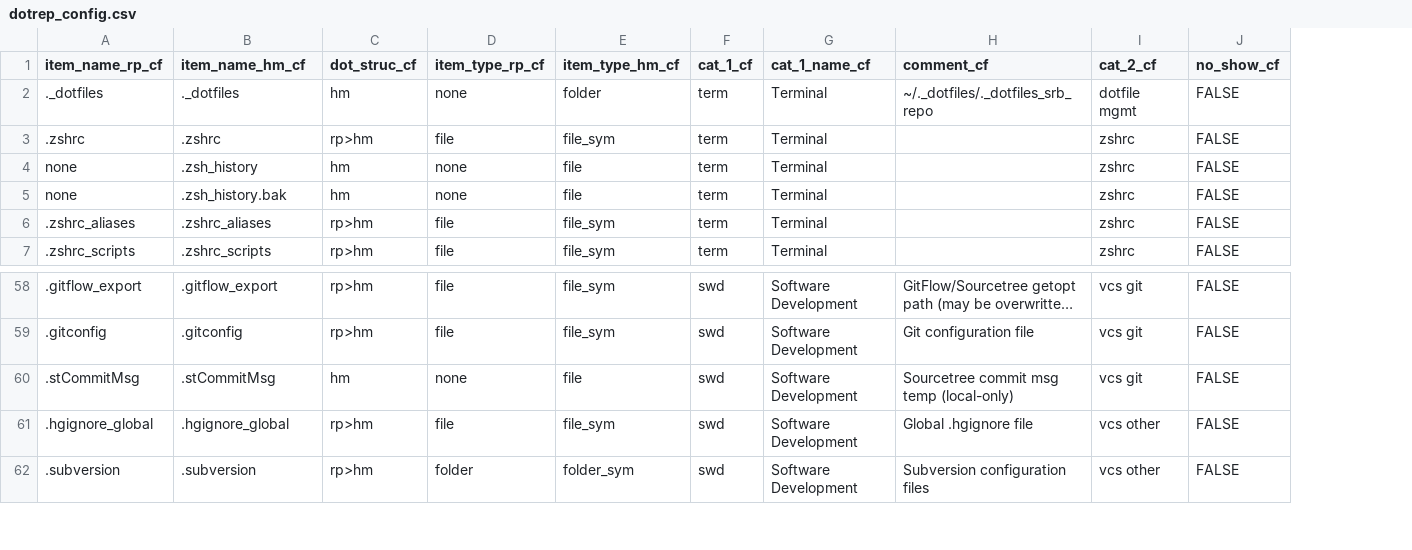
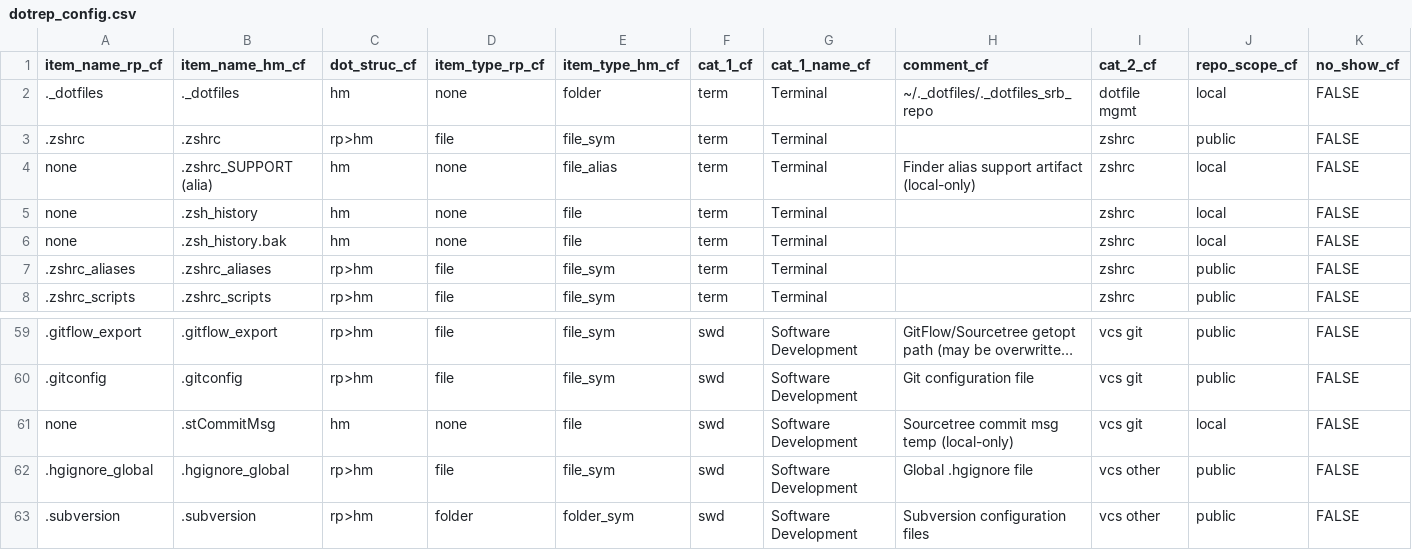
Before and after one commit to manufac-3/mac-dot-report, a CSV file: data/dotrep_config.csv, drawn as a sheet; only a part is shown, gaps mark what is left out; long unchanged cells end in …; addresses are those after the commit; the diff covers the shown part only; the diff names each change by its address in the sheet, - before the commit and + after, or states it on an @@ line.

Commit message:
Add public/private repo scope support to dotrep pipeline

```diff
--- a/data/dotrep_config.csv
+++ b/data/dotrep_config.csv
+column J (repo_scope_cf), rows 2-3: local | public; rows 5-8: local | local | public | public; rows 59-63: public | public | local | public | public
+row 4: none | .zshrc_SUPPORT (alia) | hm | none | file_alias | term | Terminal | Finder alias support artifact (local-only) | zshrc | local | FALSE
-A61 (item_name_rp_cf): .stCommitMsg
+A61 (item_name_rp_cf): none
```
Also changed, not shown: 5 removed rows and 45 edited cells elsewhere in this file, 8 other files.
